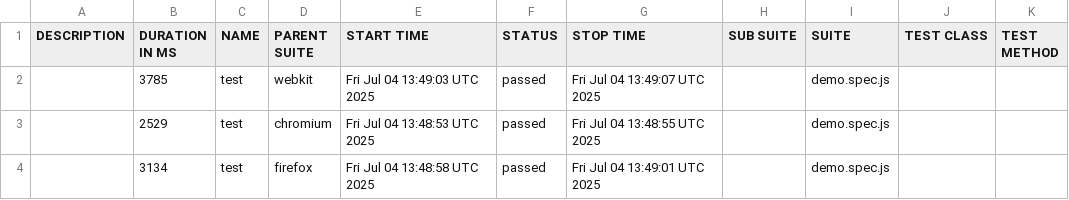
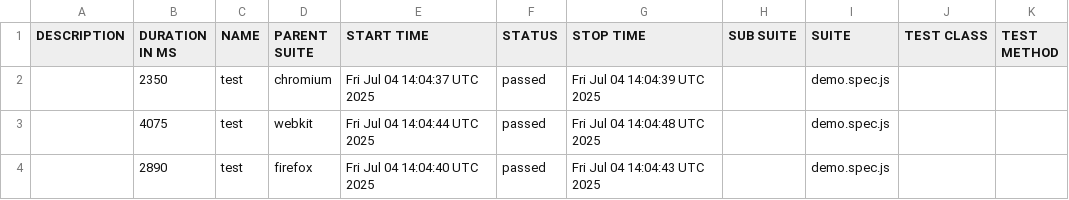
Before and after one commit to SaleemAnsari15/ePay-Playwright, a CSV file: data/suites.csv, drawn as a sheet.

```diff
--- a/data/suites.csv
+++ b/data/suites.csv
@@ -1,4 +1,4 @@
 "DESCRIPTION","DURATION IN MS","NAME","PARENT SUITE","START TIME","STATUS","STOP TIME","SUB SUITE","SUITE","TEST CLASS","TEST METHOD"
-"","3785","test","webkit","Fri Jul 04 13:49:03 UTC 2025","passed","Fri Jul 04 13:49:07 UTC 2025","","demo.spec.js","",""
-"","2529","test","chromium","Fri Jul 04 13:48:53 UTC 2025","passed","Fri Jul 04 13:48:55 UTC 2025","","demo.spec.js","",""
-"","3134","test","firefox","Fri Jul 04 13:48:58 UTC 2025","passed","Fri Jul 04 13:49:01 UTC 2025","","demo.spec.js","",""
+"","2350","test","chromium","Fri Jul 04 14:04:37 UTC 2025","passed","Fri Jul 04 14:04:39 UTC 2025","","demo.spec.js","",""
+"","4075","test","webkit","Fri Jul 04 14:04:44 UTC 2025","passed","Fri Jul 04 14:04:48 UTC 2025","","demo.spec.js","",""
+"","2890","test","firefox","Fri Jul 04 14:04:40 UTC 2025","passed","Fri Jul 04 14:04:43 UTC 2025","","demo.spec.js","",""
```
Also changed, not shown: 26 other files.
